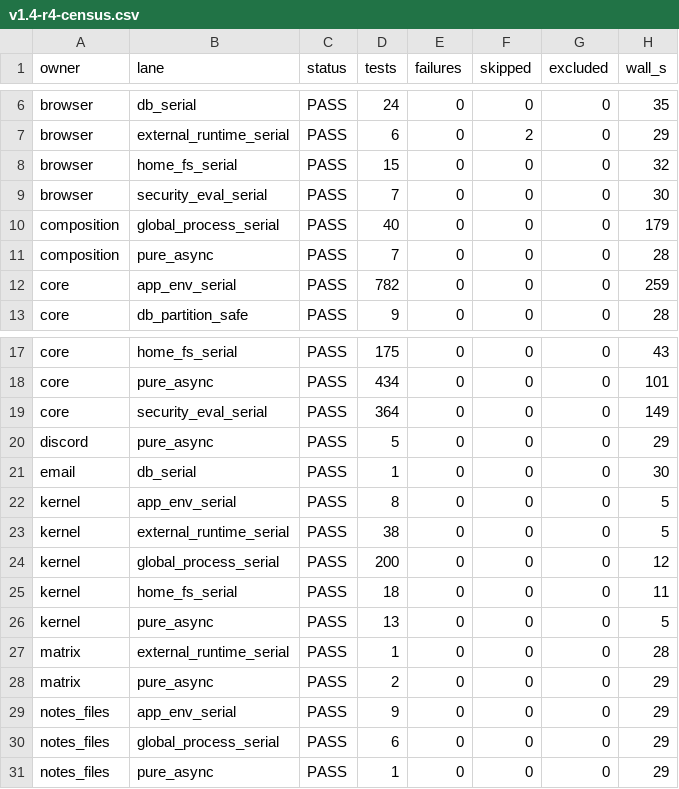
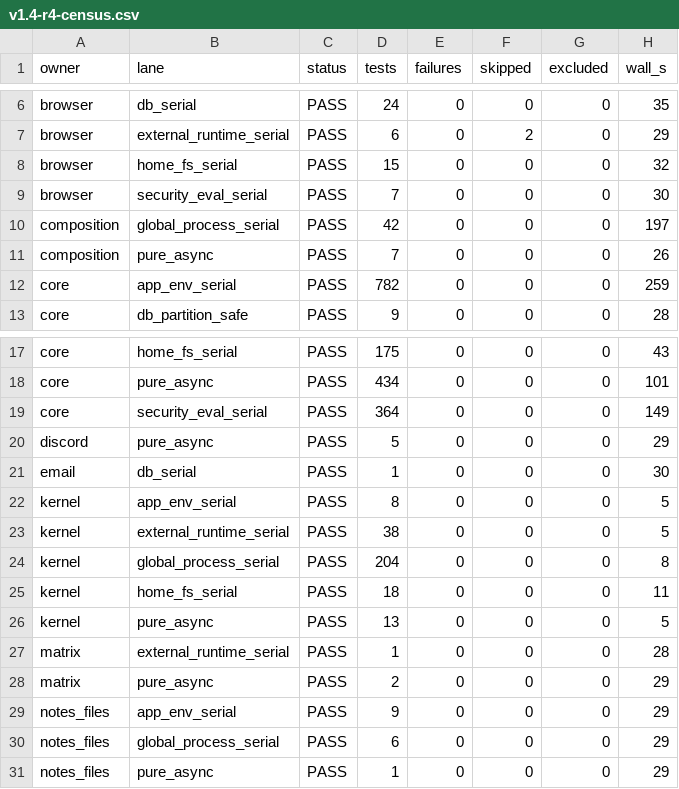
Before and after one commit to lexlapax/allbert-assist, a CSV file: docs/validation/v1.4-r4-census.csv, drawn as a sheet; only a part is shown, gaps mark what is left out.

```diff
--- a/docs/validation/v1.4-r4-census.csv
+++ b/docs/validation/v1.4-r4-census.csv
@@ -9,4 +9,4 @@ browser,home_fs_serial,PASS,15,0,0,0,32
 browser,security_eval_serial,PASS,7,0,0,0,30
-composition,global_process_serial,PASS,40,0,0,0,179
-composition,pure_async,PASS,7,0,0,0,28
+composition,global_process_serial,PASS,42,0,0,0,197
+composition,pure_async,PASS,7,0,0,0,26
 core,app_env_serial,PASS,782,0,0,0,259
@@ -23,3 +23,3 @@ kernel,app_env_serial,PASS,8,0,0,0,5
 kernel,external_runtime_serial,PASS,38,0,0,0,5
-kernel,global_process_serial,PASS,200,0,0,0,12
+kernel,global_process_serial,PASS,204,0,0,0,8
 kernel,home_fs_serial,PASS,18,0,0,0,11
```
Also changed, not shown: 3 other files.
